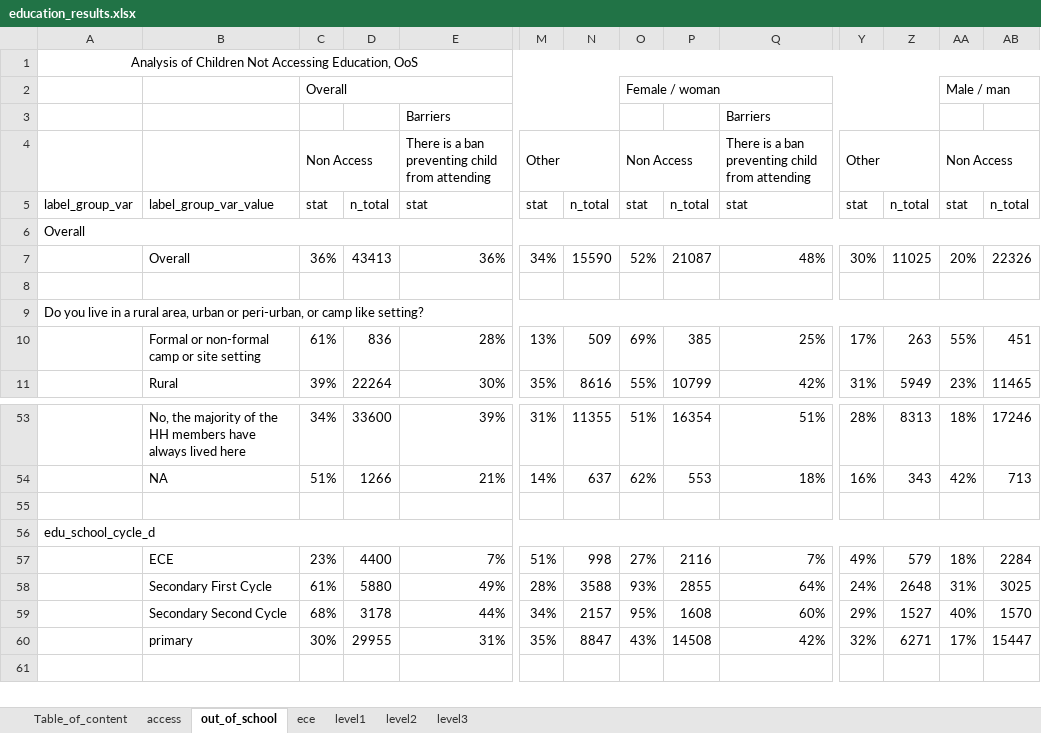
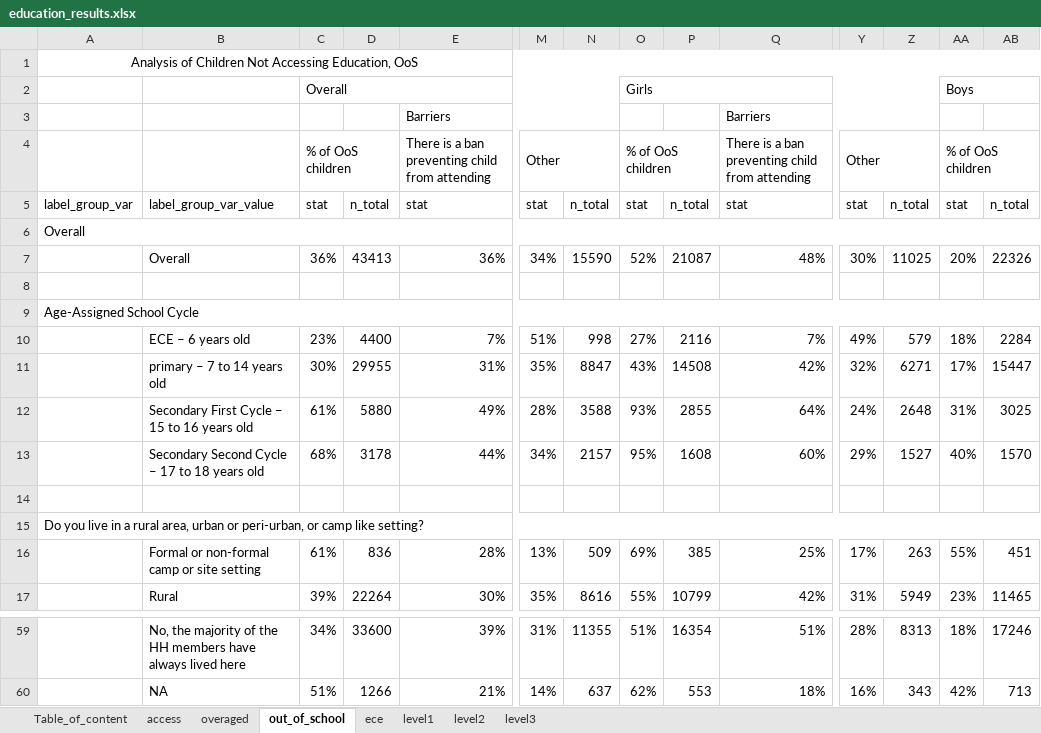
Before and after one commit to martivit/EduAnalysisTool, an Excel workbook: output/education_results.xlsx, sheet out_of_school, drawn as a sheet; only a part is shown, gaps mark what is left out; values as stored, in another font and other column widths than the file's, no borders; removed rows and columns are numbered as before the commit, all else as after; rows hold the shown columns only; the diff names each change by its address in the sheet, - before the commit and + after, or states it on an @@ line.

Commit message:
Fixing indicators bugs (overage learners) and including age in school-cycle's labels

```diff
--- a/output/education_results.xlsx (sheet out_of_school)
+++ b/output/education_results.xlsx (sheet out_of_school)
+sheet tab: overaged
-row 2:  |  | Overall |  |  |  |  | Female / woman |  |  |  |  | Male / man
+row 2:  |  | Overall |  |  |  |  | Girls |  |  |  |  | Boys
-C4: Non Access
+C4: % of OoS children
-O4: Non Access
+O4: % of OoS children
-AA4: Non Access
+AA4: % of OoS children
+row 8: (empty)
+row 9: Age-Assigned School Cycle
+row 10:  | ECE – 6 years old | 23% | 4400 | 7% | 51% | 998 | 27% | 2116 | 7% | 49% | 579 | 18% | 2284
+row 11:  | primary – 7 to 14 years old | 30% | 29955 | 31% | 35% | 8847 | 43% | 14508 | 42% | 32% | 6271 | 17% | 15447
+row 12:  | Secondary First Cycle – 15 to 16 years old | 61% | 5880 | 49% | 28% | 3588 | 93% | 2855 | 64% | 24% | 2648 | 31% | 3025
+row 13:  | Secondary Second Cycle – 17 to 18 years old | 68% | 3178 | 44% | 34% | 2157 | 95% | 1608 | 60% | 29% | 1527 | 40% | 1570
-row 55: (empty)
-row 56: edu_school_cycle_d
-row 57:  | ECE | 23% | 4400 | 7% | 51% | 998 | 27% | 2116 | 7% | 49% | 579 | 18% | 2284
-row 58:  | Secondary First Cycle | 61% | 5880 | 49% | 28% | 3588 | 93% | 2855 | 64% | 24% | 2648 | 31% | 3025
-row 59:  | Secondary Second Cycle | 68% | 3178 | 44% | 34% | 2157 | 95% | 1608 | 60% | 29% | 1527 | 40% | 1570
-row 60:  | primary | 30% | 29955 | 31% | 35% | 8847 | 43% | 14508 | 42% | 32% | 6271 | 17% | 15447
```
Also changed, not shown: sheet ece, sheet level1, sheet level2, sheet level3, sheet access, sheet Table_of_content, input_tool/edu_analysistools_loa_AFG.xlsx, input_tool/edu_indicator_labelling.xlsx, 23 other files.
